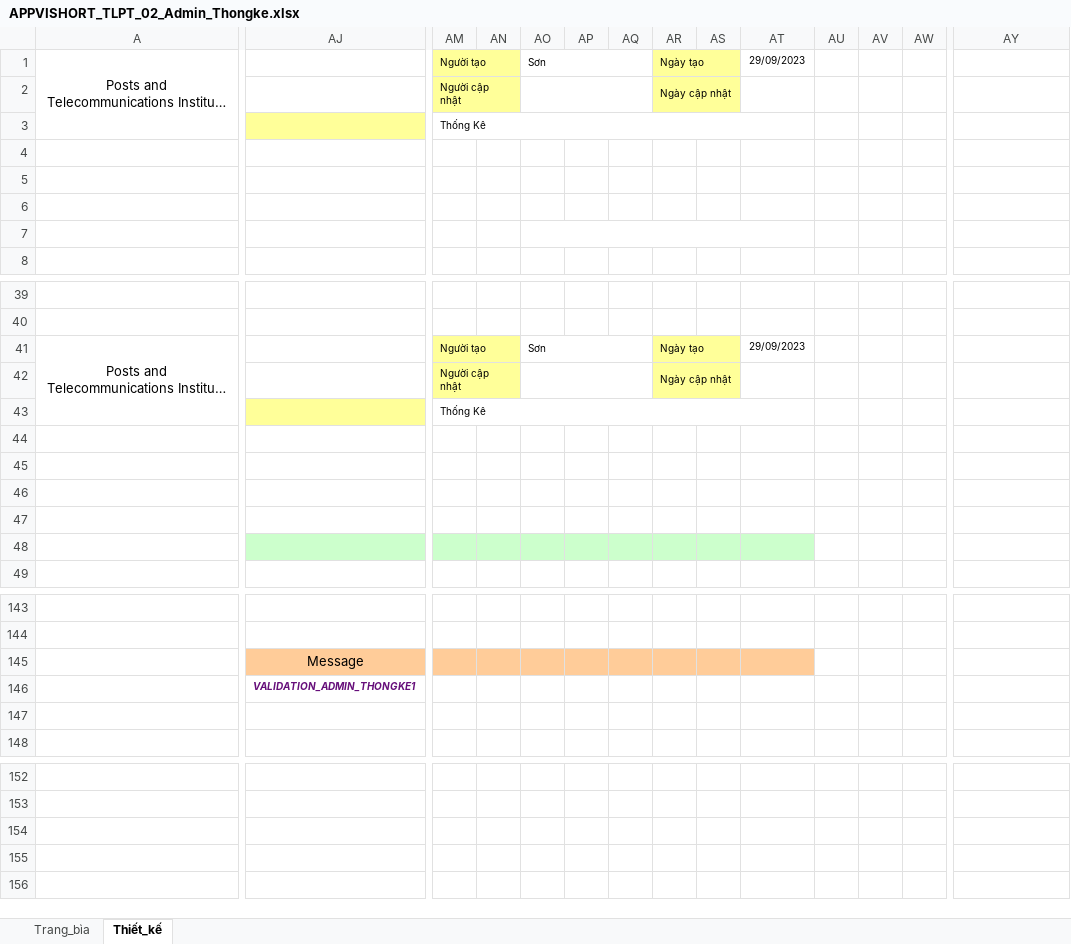
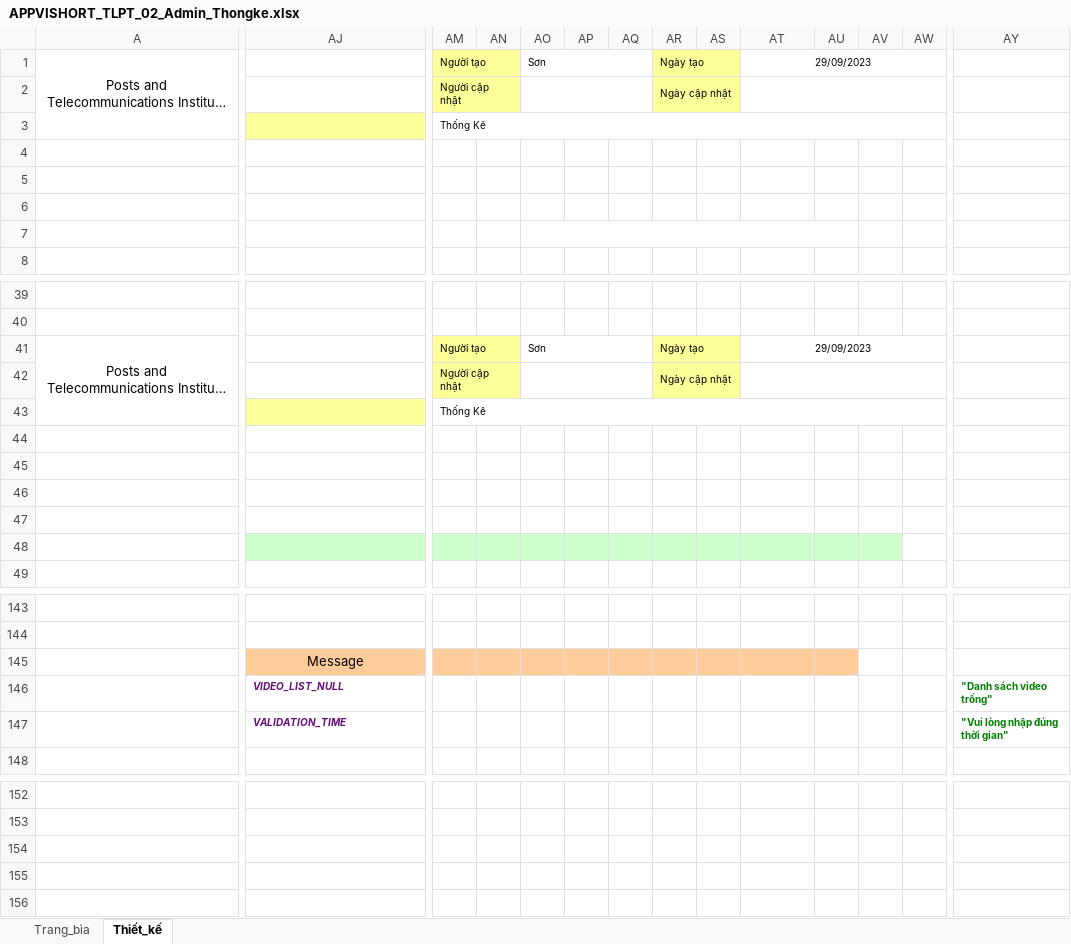
Before and after one commit to pu1611nd/Vishort-MTT, an Excel workbook: tailieuthietke/TaiLieuThietKeChiTiet/APPVISHORT_TLPT_02_Admin_Thongke.xlsx, sheet Thiết_kế, drawn as a sheet; only a part is shown, gaps mark what is left out; long unchanged cells end in …; values as stored, in another font and other column widths than the file's, no borders; charts and pictures not drawn; removed rows and columns are numbered as before the commit, all else as after; rows hold the shown columns only; the diff covers the shown part only; the diff names each change by its address in the sheet, - before the commit and + after, or states it on an @@ line.

```diff
--- a/tailieuthietke/TaiLieuThietKeChiTiet/APPVISHORT_TLPT_02_Admin_Thongke.xlsx (sheet Thiết_kế)
+++ b/tailieuthietke/TaiLieuThietKeChiTiet/APPVISHORT_TLPT_02_Admin_Thongke.xlsx (sheet Thiết_kế)
+AT1:AW1 merged
+AT2:AW2 merged
-AM3:AT3 merged
+AM3:AW3 merged
-AO7:AT7 merged
+AO7:AU7 merged
+AT41:AW41 merged
+AT42:AW42 merged
-AM43:AT43 merged
+AM43:AW43 merged
-AU48:AV48 fill: none
+AU48:AV48 fill: #CCFFCC
-AU145 fill: none
+AU145 fill: #FFCC99
-AJ146: VALIDATION_ADMIN_THONGKE1
+AJ146: VIDEO_LIST_NULL
-AY146: (empty)
+AY146: "Danh sách video trống"
-row 147: (empty)
+row 147:  | VALIDATION_TIME |  |  |  |  |  |  |  |  |  |  |  | "Vui lòng nhập đúng thời gian"
```
Also changed, not shown: cell formats and merged cells elsewhere in this sheet, charts or pictures, tailieuthietke/TaiLieuThietKeChiTiet/APPVISHORT_TLPT_01_Home.xlsx, tailieuthietke/TaiLieuThietKeChiTiet/APPVISHORT_TLPT_01_LogIn_SDT.xlsx, 20 other files.
